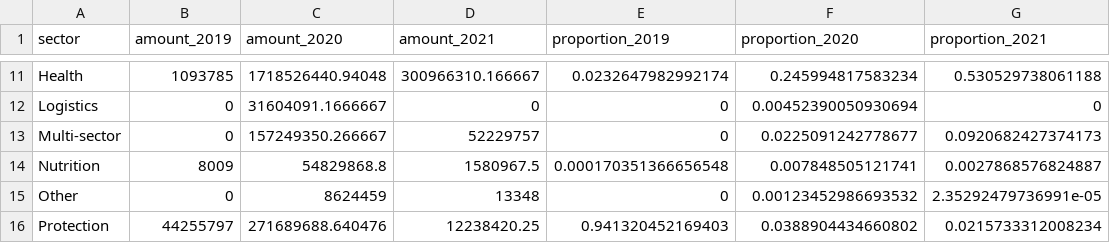
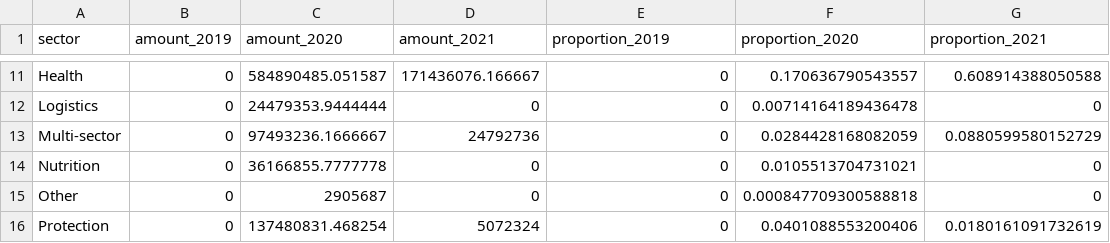
Before and after one commit to devinit/fts_cluster_analyses, a CSV file: output/fts_covid_emergency_sectors.csv, drawn as a sheet; only a part is shown, gaps mark what is left out; the diff covers the shown part only; the diff names each change by its address in the sheet, - before the commit and + after, or states it on an @@ line.

```diff
--- a/output/fts_covid_emergency_sectors.csv
+++ b/output/fts_covid_emergency_sectors.csv
-B11 (amount_2019): 1093785
+B11 (amount_2019): 0
-C11 (amount_2020): 1718526440.94048
+C11 (amount_2020): 584890485.051587
-D11 (amount_2021): 300966310.166667
+D11 (amount_2021): 171436076.166667
-E11 (proportion_2019): 0.0232647982992174
+E11 (proportion_2019): 0
-F11 (proportion_2020): 0.245994817583234
+F11 (proportion_2020): 0.170636790543557
-G11 (proportion_2021): 0.530529738061188
+G11 (proportion_2021): 0.608914388050588
-C12 (amount_2020): 31604091.1666667
+C12 (amount_2020): 24479353.9444444
-F12 (proportion_2020): 0.00452390050930694
+F12 (proportion_2020): 0.00714164189436478
-C13 (amount_2020): 157249350.266667
+C13 (amount_2020): 97493236.1666667
-D13 (amount_2021): 52229757
+D13 (amount_2021): 24792736
-F13 (proportion_2020): 0.0225091242778677
+F13 (proportion_2020): 0.0284428168082059
-G13 (proportion_2021): 0.0920682427374173
+G13 (proportion_2021): 0.0880599580152729
-B14 (amount_2019): 8009
+B14 (amount_2019): 0
-C14 (amount_2020): 54829868.8
+C14 (amount_2020): 36166855.7777778
-D14 (amount_2021): 1580967.5
+D14 (amount_2021): 0
-E14 (proportion_2019): 0.000170351366656548
+E14 (proportion_2019): 0
-F14 (proportion_2020): 0.007848505121741
+F14 (proportion_2020): 0.0105513704731021
-G14 (proportion_2021): 0.0027868576824887
+G14 (proportion_2021): 0
-C15 (amount_2020): 8624459
+C15 (amount_2020): 2905687
-D15 (amount_2021): 13348
+D15 (amount_2021): 0
-F15 (proportion_2020): 0.00123452986693532
+F15 (proportion_2020): 0.000847709300588818
-G15 (proportion_2021): 2.35292479736991e-05
+G15 (proportion_2021): 0
-B16 (amount_2019): 44255797
+B16 (amount_2019): 0
-C16 (amount_2020): 271689688.640476
+C16 (amount_2020): 137480831.468254
-D16 (amount_2021): 12238420.25
+D16 (amount_2021): 5072324
-E16 (proportion_2019): 0.941320452169403
+E16 (proportion_2019): 0
-F16 (proportion_2020): 0.0388904434660802
+F16 (proportion_2020): 0.0401088553200406
-G16 (proportion_2021): 0.0215733312008234
+G16 (proportion_2021): 0.0180161091732619
```
Also changed, not shown: 43 edited cells elsewhere in this file, output/fts_sectors.csv, 5 other files.
